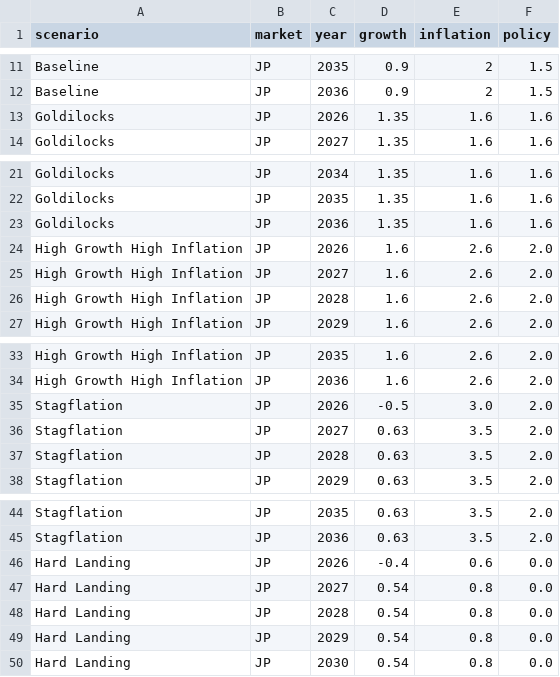
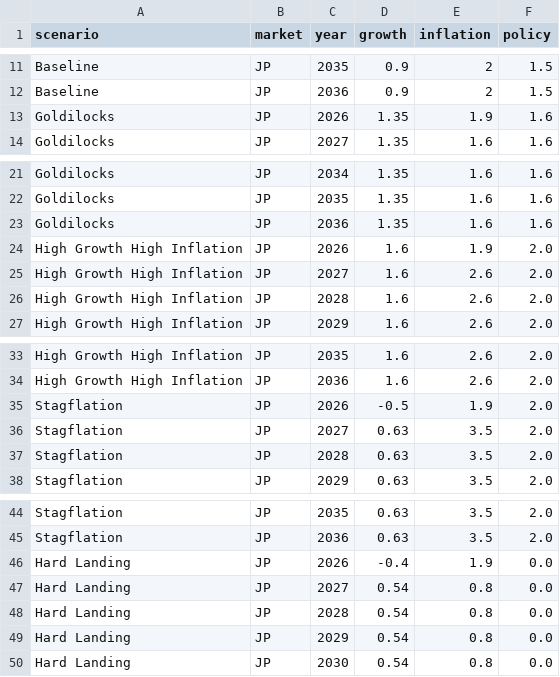
Before and after one commit to WillBtK/term_structure, a CSV file: scenarios/data/jp_scenarios.csv, drawn as a sheet; only a part is shown, gaps mark what is left out.

```diff
--- a/scenarios/data/jp_scenarios.csv
+++ b/scenarios/data/jp_scenarios.csv
@@ -12,3 +12,3 @@ Baseline,JP,2035,0.9,2,1.5
 Baseline,JP,2036,0.9,2,1.5
-Goldilocks,JP,2026,1.35,1.6,1.6
+Goldilocks,JP,2026,1.35,1.9,1.6
 Goldilocks,JP,2027,1.35,1.6,1.6
@@ -23,3 +23,3 @@ Goldilocks,JP,2035,1.35,1.6,1.6
 Goldilocks,JP,2036,1.35,1.6,1.6
-High Growth High Inflation,JP,2026,1.6,2.6,2.0
+High Growth High Inflation,JP,2026,1.6,1.9,2.0
 High Growth High Inflation,JP,2027,1.6,2.6,2.0
@@ -34,3 +34,3 @@ High Growth High Inflation,JP,2035,1.6,2.6,2.0
 High Growth High Inflation,JP,2036,1.6,2.6,2.0
-Stagflation,JP,2026,-0.5,3.0,2.0
+Stagflation,JP,2026,-0.5,1.9,2.0
 Stagflation,JP,2027,0.63,3.5,2.0
@@ -45,3 +45,3 @@ Stagflation,JP,2035,0.63,3.5,2.0
 Stagflation,JP,2036,0.63,3.5,2.0
-Hard Landing,JP,2026,-0.4,0.6,0.0
+Hard Landing,JP,2026,-0.4,1.9,0.0
 Hard Landing,JP,2027,0.54,0.8,0.0
```
Also changed, not shown: scenarios/data/de_scenarios.csv, scenarios/data/uk_scenarios.csv, 11 other files.
